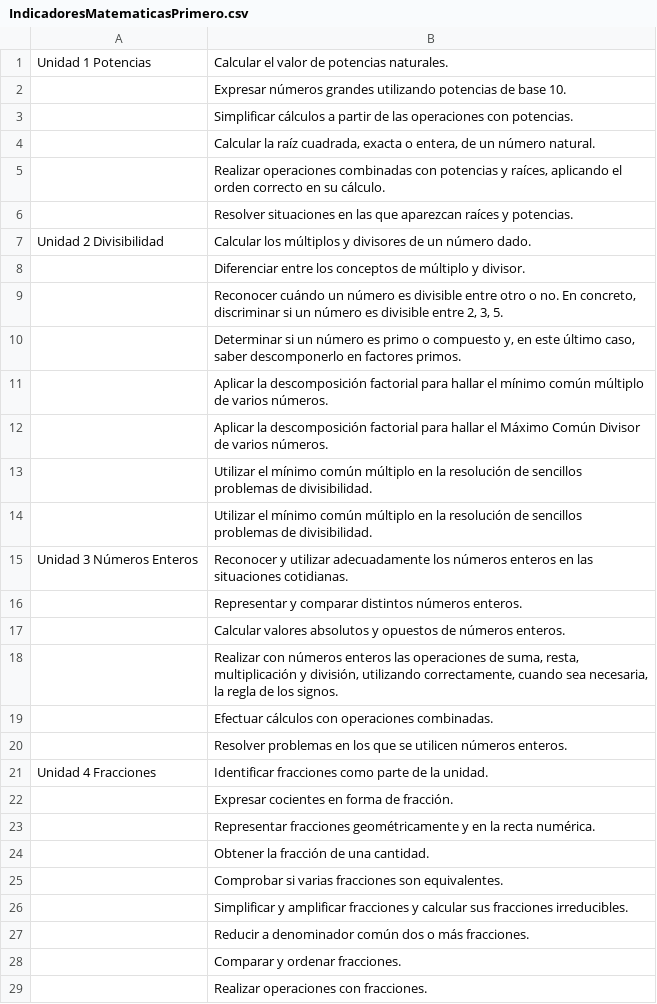
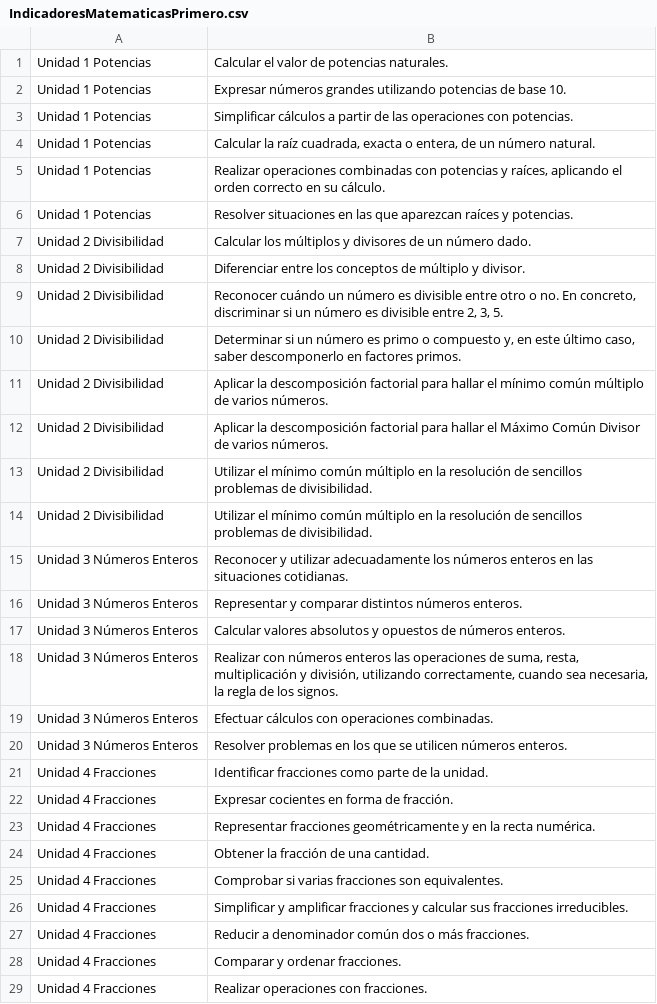
Before and after one commit to rmontanana/Evaluacion.old.symfony, a CSV file: src/Evaluacion/AppBundle/DataFixtures/ORM/csv/IndicadoresMatematicasPrimero.csv, drawn as a sheet; only a part is shown; the diff covers the shown part only.

Commit message:
*Creado el fixture para cargar los indicadores - unidades. Incluido el csv de los de matemáticas de 1º

```diff
--- a/src/Evaluacion/AppBundle/DataFixtures/ORM/csv/IndicadoresMatematicasPrimero.csv
+++ b/src/Evaluacion/AppBundle/DataFixtures/ORM/csv/IndicadoresMatematicasPrimero.csv
@@ -1,29 +1,29 @@
 "Unidad 1 Potencias";"Calcular el valor de potencias naturales."
-;"Expresar números grandes utilizando potencias de base 10."
-;"Simplificar cálculos a partir de las operaciones con potencias."
-;"Calcular la raíz cuadrada, exacta o entera, de un número natural."
-;"Realizar operaciones combinadas con potencias y raíces, aplicando el orden correcto en su cálculo."
-;"Resolver situaciones en las que aparezcan raíces y potencias."
+"Unidad 1 Potencias";"Expresar números grandes utilizando potencias de base 10."
+"Unidad 1 Potencias";"Simplificar cálculos a partir de las operaciones con potencias."
+"Unidad 1 Potencias";"Calcular la raíz cuadrada, exacta o entera, de un número natural."
+"Unidad 1 Potencias";"Realizar operaciones combinadas con potencias y raíces, aplicando el orden correcto en su cálculo."
+"Unidad 1 Potencias";"Resolver situaciones en las que aparezcan raíces y potencias."
 "Unidad 2 Divisibilidad";"Calcular los múltiplos y divisores de un número dado."
-;"Diferenciar entre los conceptos de múltiplo y divisor."
-;"Reconocer cuándo un número es divisible entre otro o no. En concreto, discriminar si un número es divisible entre 2, 3, 5."
-;"Determinar si un número es primo o compuesto y, en este último caso, saber descomponerlo en factores primos."
-;"Aplicar la descomposición factorial para hallar el mínimo común múltiplo de varios números. "
-;"Aplicar la descomposición factorial para hallar el Máximo Común Divisor de varios números."
-;"Utilizar el mínimo común múltiplo en la resolución de sencillos problemas de divisibilidad."
-;"Utilizar el mínimo común múltiplo en la resolución de sencillos problemas de divisibilidad."
+"Unidad 2 Divisibilidad";"Diferenciar entre los conceptos de múltiplo y divisor."
+"Unidad 2 Divisibilidad";"Reconocer cuándo un número es divisible entre otro o no. En concreto, discriminar si un número es divisible entre 2, 3, 5."
+"Unidad 2 Divisibilidad";"Determinar si un número es primo o compuesto y, en este último caso, saber descomponerlo en factores primos."
+"Unidad 2 Divisibilidad";"Aplicar la descomposición factorial para hallar el mínimo común múltiplo de varios números. "
+"Unidad 2 Divisibilidad";"Aplicar la descomposición factorial para hallar el Máximo Común Divisor de varios números."
+"Unidad 2 Divisibilidad";"Utilizar el mínimo común múltiplo en la resolución de sencillos problemas de divisibilidad."
+"Unidad 2 Divisibilidad";"Utilizar el mínimo común múltiplo en la resolución de sencillos problemas de divisibilidad."
 "Unidad 3 Números Enteros";"Reconocer y utilizar adecuadamente los números enteros en las situaciones cotidianas."
-;"Representar y comparar distintos números enteros."
-;"Calcular valores absolutos y opuestos de números enteros."
-;"Realizar con números enteros las operaciones de suma, resta, multiplicación y división, utilizando correctamente, cuando sea necesaria, la regla de los signos."
-;"Efectuar cálculos con operaciones combinadas."
-;"Resolver problemas en los que se utilicen números enteros."
+"Unidad 3 Números Enteros";"Representar y comparar distintos números enteros."
+"Unidad 3 Números Enteros";"Calcular valores absolutos y opuestos de números enteros."
+"Unidad 3 Números Enteros";"Realizar con números enteros las operaciones de suma, resta, multiplicación y división, utilizando correctamente, cuando sea necesaria, la regla de los signos."
+"Unidad 3 Números Enteros";"Efectuar cálculos con operaciones combinadas."
+"Unidad 3 Números Enteros";"Resolver problemas en los que se utilicen números enteros."
 "Unidad 4 Fracciones";"Identificar fracciones como parte de la unidad."
-;"Expresar cocientes en forma de fracción."
-;"Representar fracciones geométricamente y en la recta numérica."
-;"Obtener la fracción de una cantidad."
-;"Comprobar si varias fracciones son equivalentes."
-;"Simplificar y amplificar fracciones y calcular sus fracciones irreducibles."
-;"Reducir a denominador común dos o más fracciones."
-;"Comparar y ordenar fracciones."
-;"Realizar operaciones con fracciones."
+"Unidad 4 Fracciones";"Expresar cocientes en forma de fracción."
+"Unidad 4 Fracciones";"Representar fracciones geométricamente y en la recta numérica."
+"Unidad 4 Fracciones";"Obtener la fracción de una cantidad."
+"Unidad 4 Fracciones";"Comprobar si varias fracciones son equivalentes."
+"Unidad 4 Fracciones";"Simplificar y amplificar fracciones y calcular sus fracciones irreducibles."
+"Unidad 4 Fracciones";"Reducir a denominador común dos o más fracciones."
+"Unidad 4 Fracciones";"Comparar y ordenar fracciones."
+"Unidad 4 Fracciones";"Realizar operaciones con fracciones."
```
Also changed, not shown: 54 edited cells elsewhere in this file, 1 other file.
